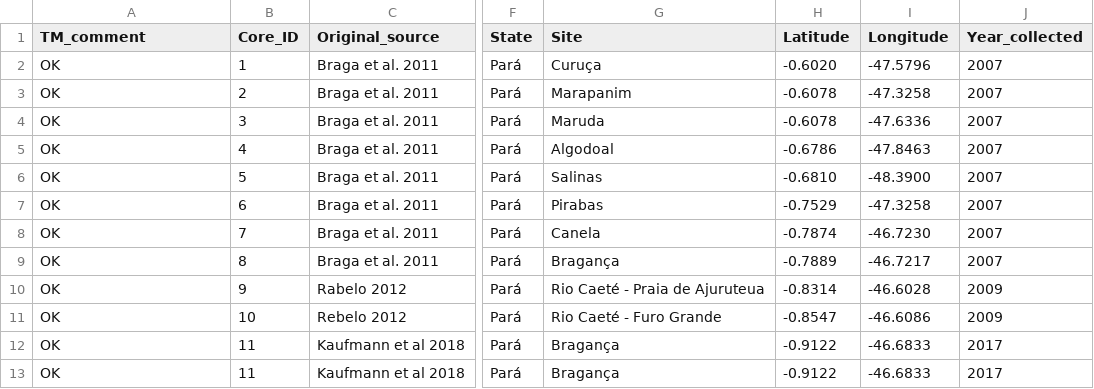
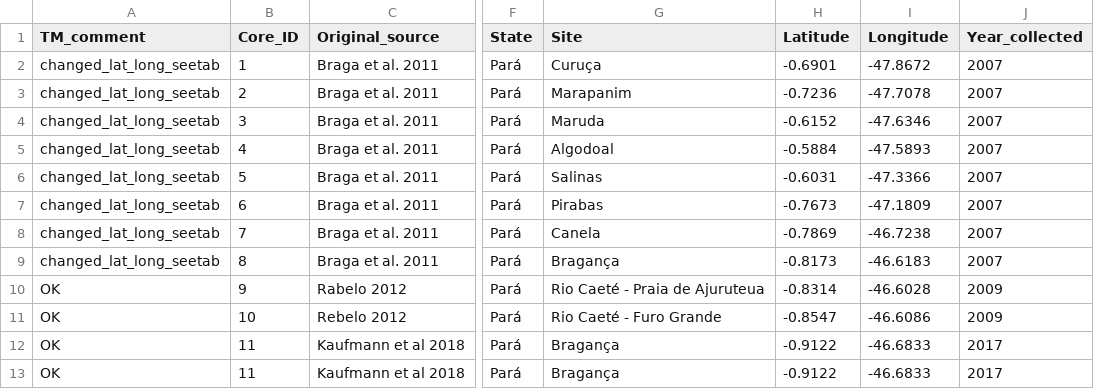
Before and after one commit to Tania-Maxwell/MarSOC-Dataset, a CSV file: reports/03_data_format/data/meta_analysis/Copertino_review_email/Copertino_Review.csv, drawn as a sheet; only a part is shown, gaps mark what is left out; the diff names each change by its address in the sheet, - before the commit and + after, or states it on an @@ line.

Commit message:
correct Braga and Ward cores and reran all

```diff
--- a/reports/03_data_format/data/meta_analysis/Copertino_review_email/Copertino_Review.csv
+++ b/reports/03_data_format/data/meta_analysis/Copertino_review_email/Copertino_Review.csv
-A2:A9 (TM_comment): OK
+A2:A9 (TM_comment): changed_lat_long_seetab
-H2 (Latitude): -0.6020
+H2 (Latitude): -0.6901
-I2 (Longitude): -47.5796
+I2 (Longitude): -47.8672
-H3 (Latitude): -0.6078
+H3 (Latitude): -0.7236
-I3 (Longitude): -47.3258
+I3 (Longitude): -47.7078
-H4 (Latitude): -0.6078
+H4 (Latitude): -0.6152
-I4 (Longitude): -47.6336
+I4 (Longitude): -47.6346
-H5 (Latitude): -0.6786
+H5 (Latitude): -0.5884
-I5 (Longitude): -47.8463
+I5 (Longitude): -47.5893
-H6 (Latitude): -0.6810
+H6 (Latitude): -0.6031
-I6 (Longitude): -48.3900
+I6 (Longitude): -47.3366
-H7 (Latitude): -0.7529
+H7 (Latitude): -0.7673
-I7 (Longitude): -47.3258
+I7 (Longitude): -47.1809
-H8 (Latitude): -0.7874
+H8 (Latitude): -0.7869
-I8 (Longitude): -46.7230
+I8 (Longitude): -46.7238
-H9 (Latitude): -0.7889
+H9 (Latitude): -0.8173
-I9 (Longitude): -46.7217
+I9 (Longitude): -46.6183
```
Also changed, not shown: reports/03_data_format/data/exported/Copertino et al under review.csv, 22 other files.
